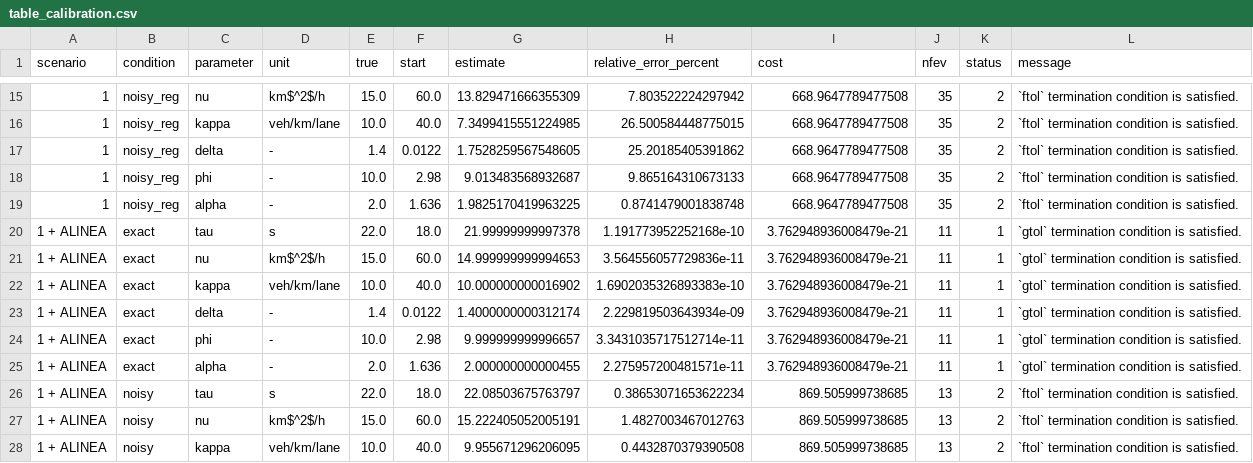
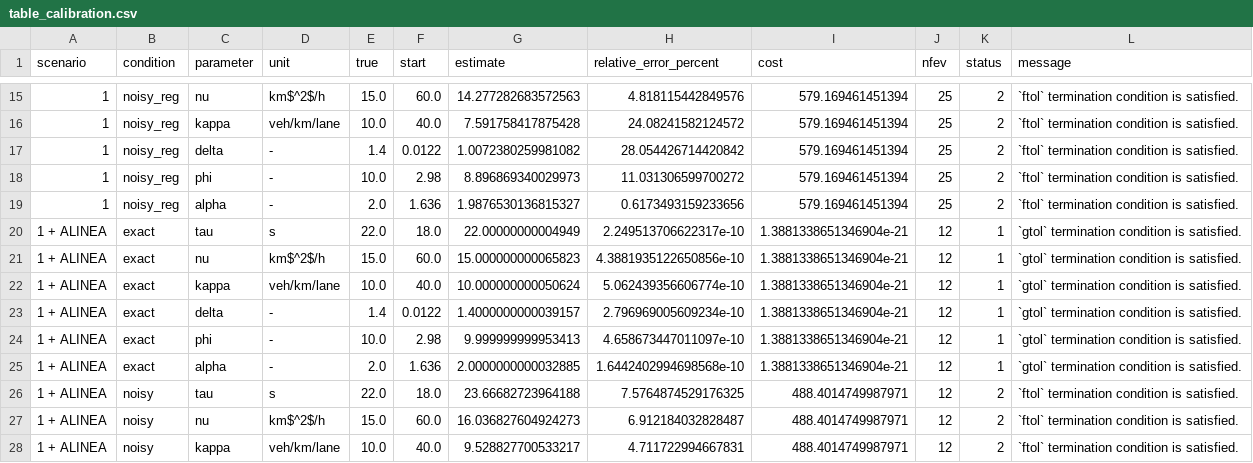
Before and after one commit to sjschlapbach/traffic_flow_models, a CSV file: paper/tables/table_calibration.csv, drawn as a sheet; only a part is shown, gaps mark what is left out; the diff covers the shown part only.

```diff
--- a/paper/tables/table_calibration.csv
+++ b/paper/tables/table_calibration.csv
@@ -15,14 +15,14 @@ scenario,condition,parameter,unit,true,start,estimate,relative_error_percent,cos
-1,noisy_reg,nu,km$^2$/h,15.0,60.0,13.829471666355309,7.803522224297942,668.9647789477508,35,2,`ftol` termination condition is satisfied.
-1,noisy_reg,kappa,veh/km/lane,10.0,40.0,7.3499415551224985,26.500584448775015,668.9647789477508,35,2,`ftol` termination condition is satisfied.
-1,noisy_reg,delta,-,1.4,0.0122,1.7528259567548605,25.20185405391862,668.9647789477508,35,2,`ftol` termination condition is satisfied.
-1,noisy_reg,phi,-,10.0,2.98,9.013483568932687,9.865164310673133,668.9647789477508,35,2,`ftol` termination condition is satisfied.
-1,noisy_reg,alpha,-,2.0,1.636,1.9825170419963225,0.8741479001838748,668.9647789477508,35,2,`ftol` termination condition is satisfied.
-1 + ALINEA,exact,tau,s,22.0,18.0,21.99999999997378,1.191773952252168e-10,3.762948936008479e-21,11,1,`gtol` termination condition is satisfied.
-1 + ALINEA,exact,nu,km$^2$/h,15.0,60.0,14.999999999994653,3.564556057729836e-11,3.762948936008479e-21,11,1,`gtol` termination condition is satisfied.
-1 + ALINEA,exact,kappa,veh/km/lane,10.0,40.0,10.000000000016902,1.6902035326893383e-10,3.762948936008479e-21,11,1,`gtol` termination condition is satisfied.
-1 + ALINEA,exact,delta,-,1.4,0.0122,1.4000000000312174,2.229819503643934e-09,3.762948936008479e-21,11,1,`gtol` termination condition is satisfied.
-1 + ALINEA,exact,phi,-,10.0,2.98,9.999999999996657,3.3431035717512714e-11,3.762948936008479e-21,11,1,`gtol` termination condition is satisfied.
-1 + ALINEA,exact,alpha,-,2.0,1.636,2.000000000000455,2.275957200481571e-11,3.762948936008479e-21,11,1,`gtol` termination condition is satisfied.
-1 + ALINEA,noisy,tau,s,22.0,18.0,22.08503675763797,0.38653071653622234,869.505999738685,13,2,`ftol` termination condition is satisfied.
-1 + ALINEA,noisy,nu,km$^2$/h,15.0,60.0,15.222405052005191,1.4827003467012763,869.505999738685,13,2,`ftol` termination condition is satisfied.
-1 + ALINEA,noisy,kappa,veh/km/lane,10.0,40.0,9.955671296206095,0.4432870379390508,869.505999738685,13,2,`ftol` termination condition is satisfied.
+1,noisy_reg,nu,km$^2$/h,15.0,60.0,14.277282683572563,4.818115442849576,579.169461451394,25,2,`ftol` termination condition is satisfied.
+1,noisy_reg,kappa,veh/km/lane,10.0,40.0,7.591758417875428,24.08241582124572,579.169461451394,25,2,`ftol` termination condition is satisfied.
+1,noisy_reg,delta,-,1.4,0.0122,1.0072380259981082,28.054426714420842,579.169461451394,25,2,`ftol` termination condition is satisfied.
+1,noisy_reg,phi,-,10.0,2.98,8.896869340029973,11.031306599700272,579.169461451394,25,2,`ftol` termination condition is satisfied.
+1,noisy_reg,alpha,-,2.0,1.636,1.9876530136815327,0.6173493159233656,579.169461451394,25,2,`ftol` termination condition is satisfied.
+1 + ALINEA,exact,tau,s,22.0,18.0,22.00000000004949,2.249513706622317e-10,1.3881338651346904e-21,12,1,`gtol` termination condition is satisfied.
+1 + ALINEA,exact,nu,km$^2$/h,15.0,60.0,15.000000000065823,4.3881935122650856e-10,1.3881338651346904e-21,12,1,`gtol` termination condition is satisfied.
+1 + ALINEA,exact,kappa,veh/km/lane,10.0,40.0,10.000000000050624,5.062439356606774e-10,1.3881338651346904e-21,12,1,`gtol` termination condition is satisfied.
+1 + ALINEA,exact,delta,-,1.4,0.0122,1.4000000000039157,2.796969005609234e-10,1.3881338651346904e-21,12,1,`gtol` termination condition is satisfied.
+1 + ALINEA,exact,phi,-,10.0,2.98,9.999999999953413,4.658673447011097e-10,1.3881338651346904e-21,12,1,`gtol` termination condition is satisfied.
+1 + ALINEA,exact,alpha,-,2.0,1.636,2.0000000000032885,1.6442402994698568e-10,1.3881338651346904e-21,12,1,`gtol` termination condition is satisfied.
+1 + ALINEA,noisy,tau,s,22.0,18.0,23.66682723964188,7.5764874529176325,488.4014749987971,12,2,`ftol` termination condition is satisfied.
+1 + ALINEA,noisy,nu,km$^2$/h,15.0,60.0,16.036827604924273,6.912184032828487,488.4014749987971,12,2,`ftol` termination condition is satisfied.
+1 + ALINEA,noisy,kappa,veh/km/lane,10.0,40.0,9.528827700533217,4.711722994667831,488.4014749987971,12,2,`ftol` termination condition is satisfied.
```
Also changed, not shown: 88 edited cells elsewhere in this file, paper/tables/table_ramp_metering.csv, 26 other files.
